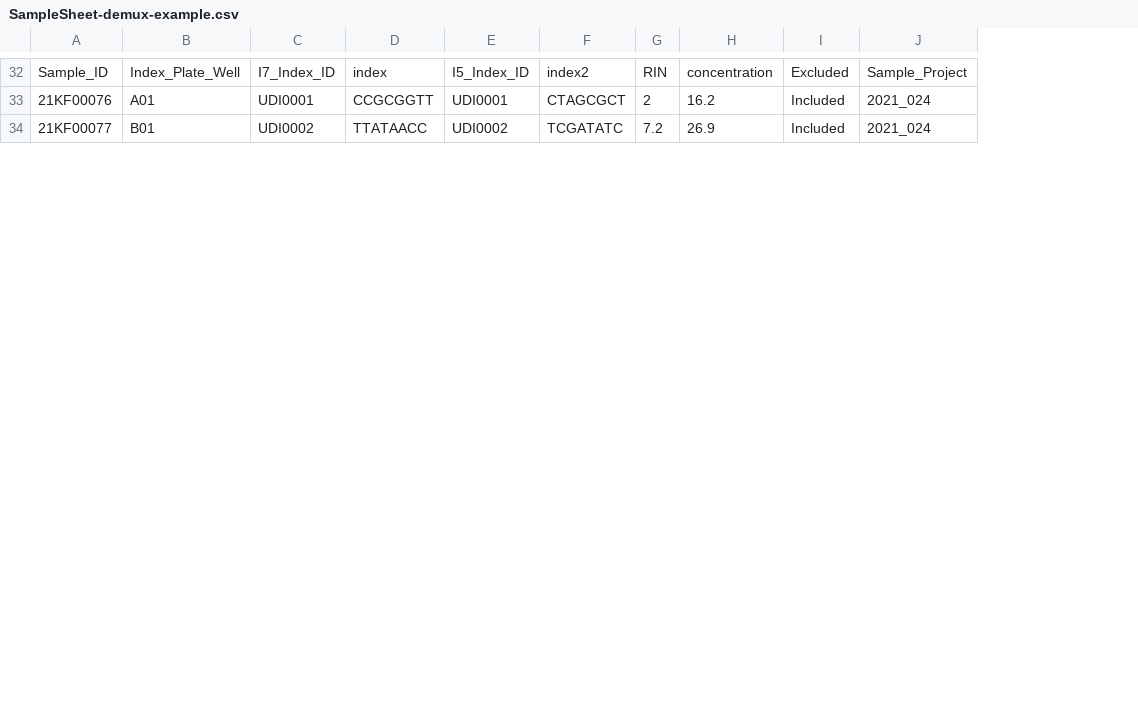
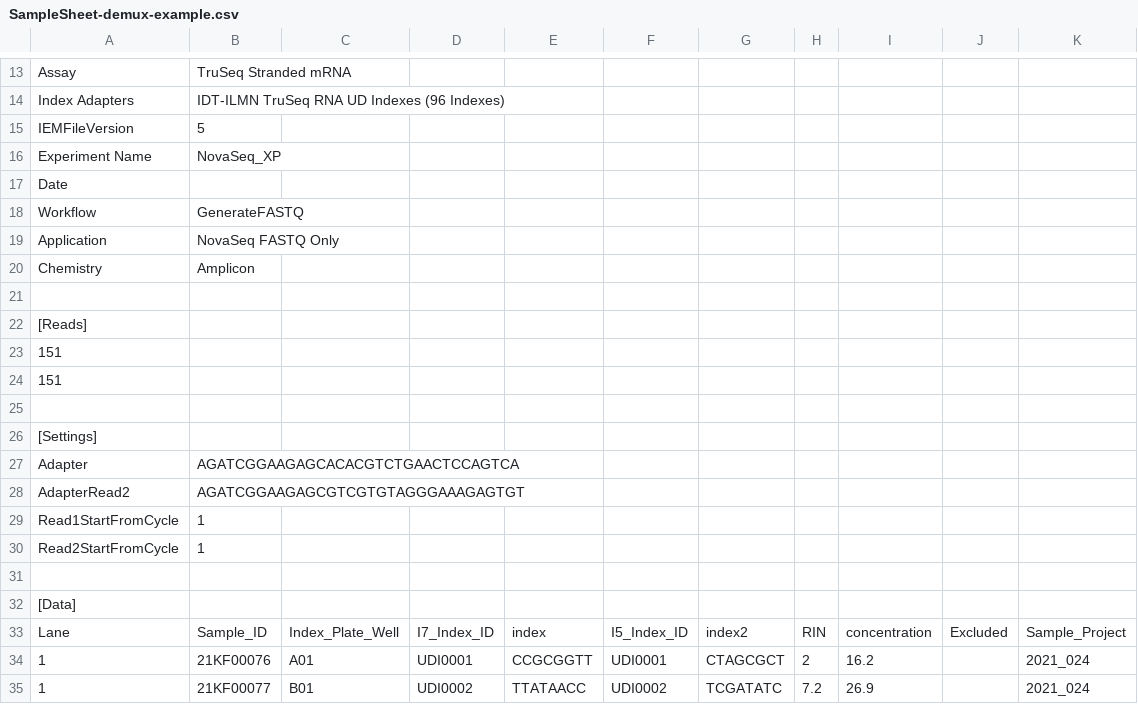
Before and after one commit to cirrina/ctg-rnaseq, a CSV file: SampleSheet-demux-example.csv, drawn as a sheet; only a part is shown, gaps mark what is left out; removed rows and columns are numbered as before the commit, all else as after; the diff covers the shown part only; the diff names each change by its address in the sheet, - before the commit and + after, or states it on an @@ line.

```diff
--- a/SampleSheet-demux-example.csv
+++ b/SampleSheet-demux-example.csv
+column A, rows 33-35: Lane | 1 | 1
-column I, rows 32-34: Excluded | Included | Included
+column J, row 33: Excluded
+row 13: Assay | TruSeq Stranded mRNA
+row 14: Index Adapters | IDT-ILMN TruSeq RNA UD Indexes (96 Indexes)
+row 15: IEMFileVersion | 5
+row 16: Experiment Name | NovaSeq_XP
+row 17: Date
+row 18: Workflow | GenerateFASTQ
+row 19: Application | NovaSeq FASTQ Only
+row 20: Chemistry | Amplicon
+row 21: (empty)
+row 22: [Reads]
+row 23: 151
+row 24: 151
+row 25: (empty)
+row 26: [Settings]
+row 27: Adapter | AGATCGGAAGAGCACACGTCTGAACTCCAGTCA
+row 28: AdapterRead2 | AGATCGGAAGAGCGTCGTGTAGGGAAAGAGTGT
+row 29: Read1StartFromCycle | 1
+row 30: Read2StartFromCycle | 1
+row 31: (empty)
+row 32: [Data]
```
Also changed, not shown: 5 added rows, 24 removed rows and 4 edited cells elsewhere in this file, 3 other files.
